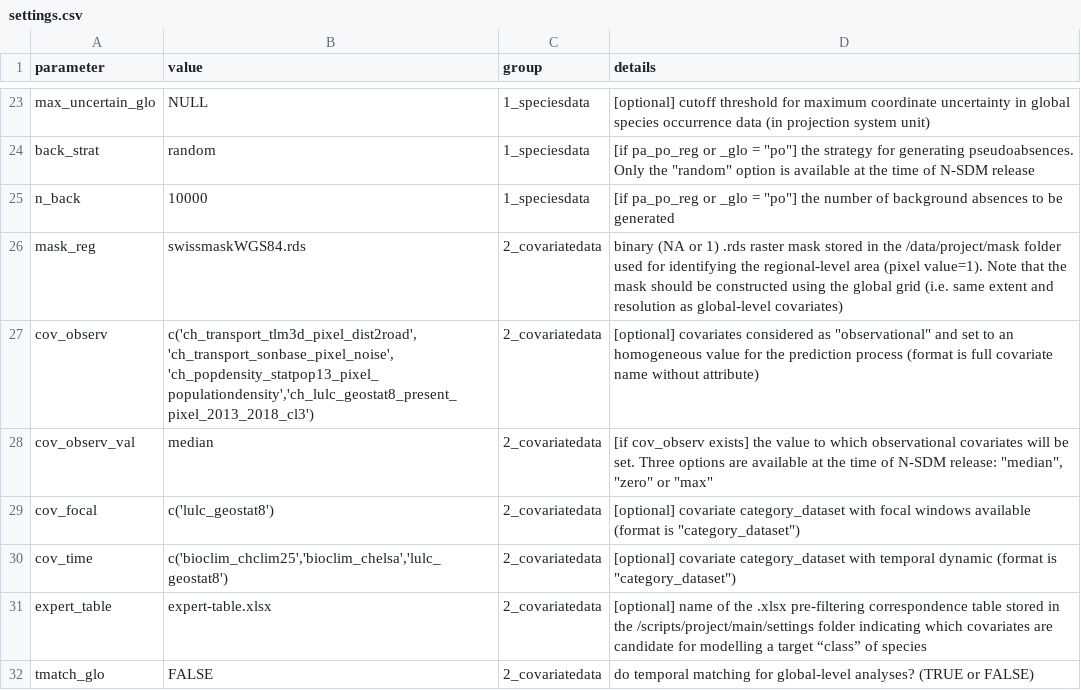
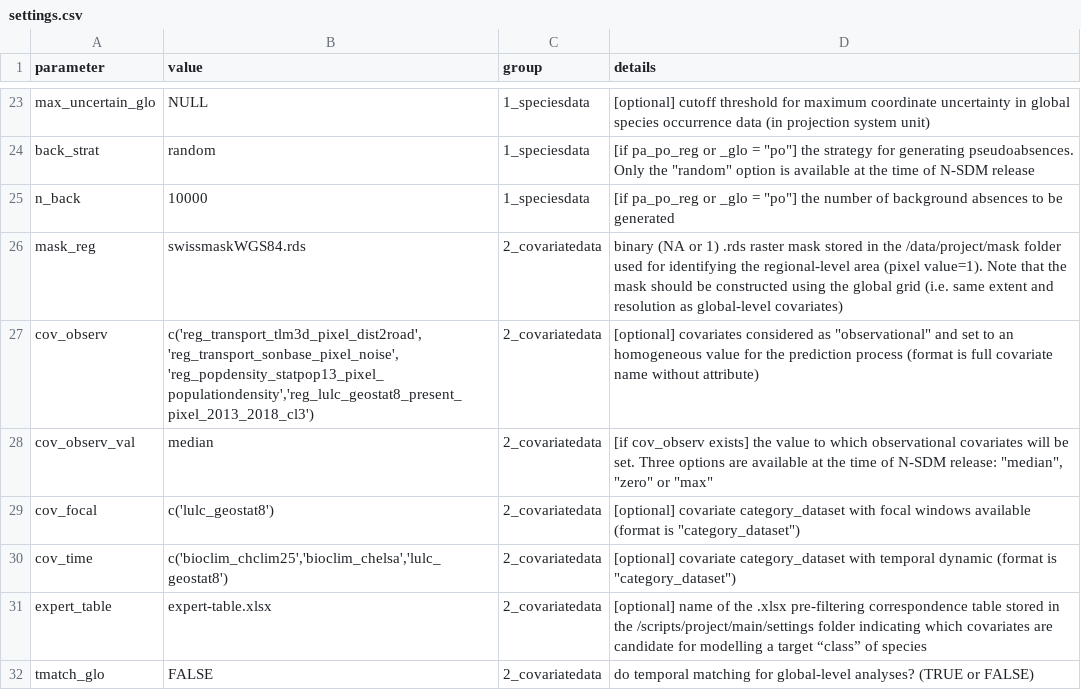
Before and after one commit to antadde/N-SDM, a CSV file: scripts/nsdm-project/main/settings/settings.csv, drawn as a sheet; only a part is shown, gaps mark what is left out.

```diff
--- a/scripts/nsdm-project/main/settings/settings.csv
+++ b/scripts/nsdm-project/main/settings/settings.csv
@@ -26,3 +26,3 @@ n_back;10000;1_speciesdata;"[if pa_po_reg or _glo = ""po""] the number of backgr
 mask_reg;swissmaskWGS84.rds;2_covariatedata;binary (NA or 1) .rds raster mask stored in the /data/project/mask folder used for identifying the regional-level area (pixel value=1). Note that the mask should be constructed using the global grid (i.e. same extent and resolution as global-level covariates)
-cov_observ;c('ch_transport_tlm3d_pixel_dist2road', 'ch_transport_sonbase_pixel_noise', 'ch_popdensity_statpop13_pixel_populationdensity','ch_lulc_geostat8_present_pixel_2013_2018_cl3');2_covariatedata;"[optional] covariates considered as ""observational"" and set to an homogeneous value for the prediction process (format is full covariate name without attribute)"
+cov_observ;c('reg_transport_tlm3d_pixel_dist2road', 'reg_transport_sonbase_pixel_noise', 'reg_popdensity_statpop13_pixel_populationdensity','reg_lulc_geostat8_present_pixel_2013_2018_cl3');2_covariatedata;"[optional] covariates considered as ""observational"" and set to an homogeneous value for the prediction process (format is full covariate name without attribute)"
 cov_observ_val;median;2_covariatedata;"[if cov_observ exists] the value to which observational covariates will be set. Three options are available at the time of N-SDM release: ""median"", ""zero"" or ""max"""
```
Also changed, not shown: 3 other files.
